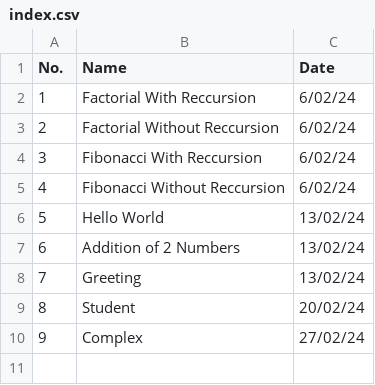
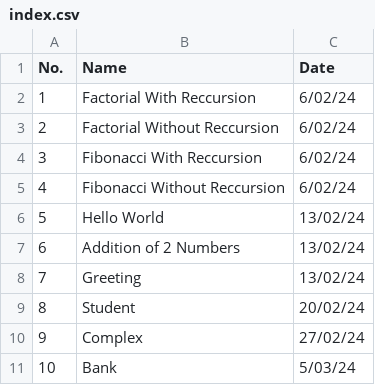
Before and after one commit to ItzSwapnil/OOP, a CSV file: index.csv, drawn as a sheet; the diff names each change by its address in the sheet, - before the commit and + after, or states it on an @@ line.

Commit message:
Bank

```diff
--- a/index.csv
+++ b/index.csv
+row 11: 10 | Bank | 5/03/24
```
Also changed, not shown: 13 other files.
